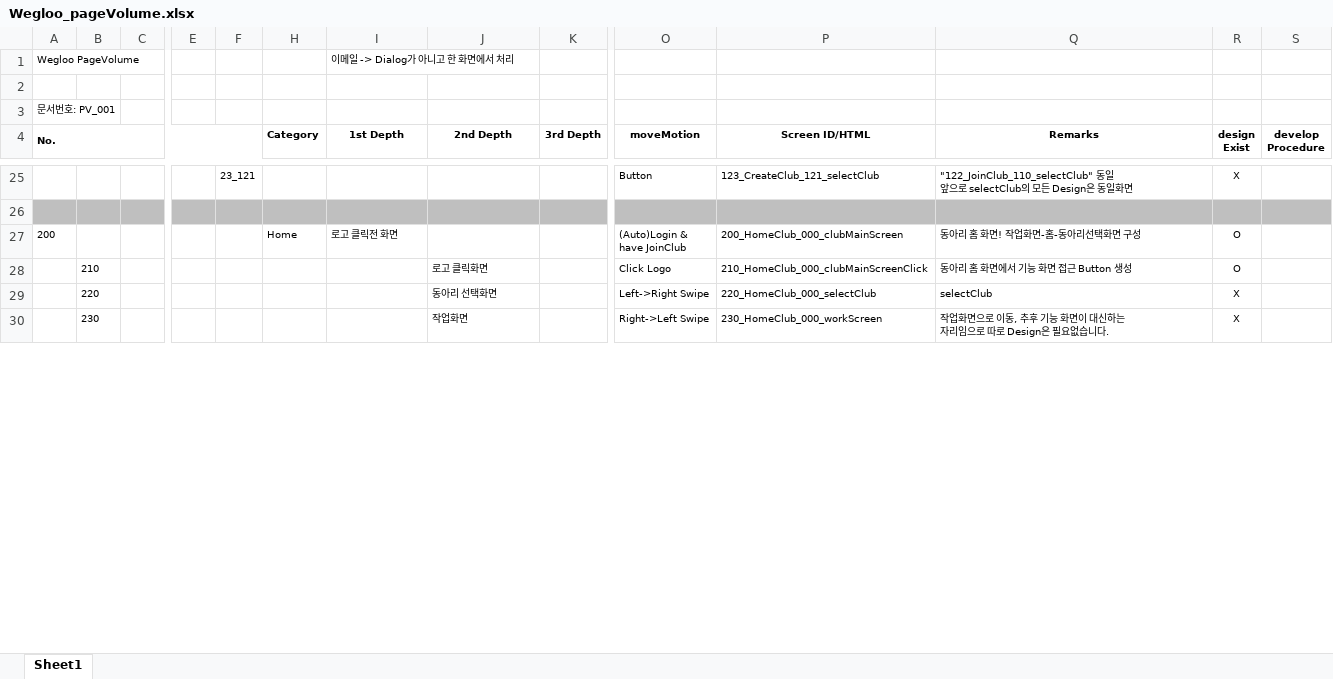
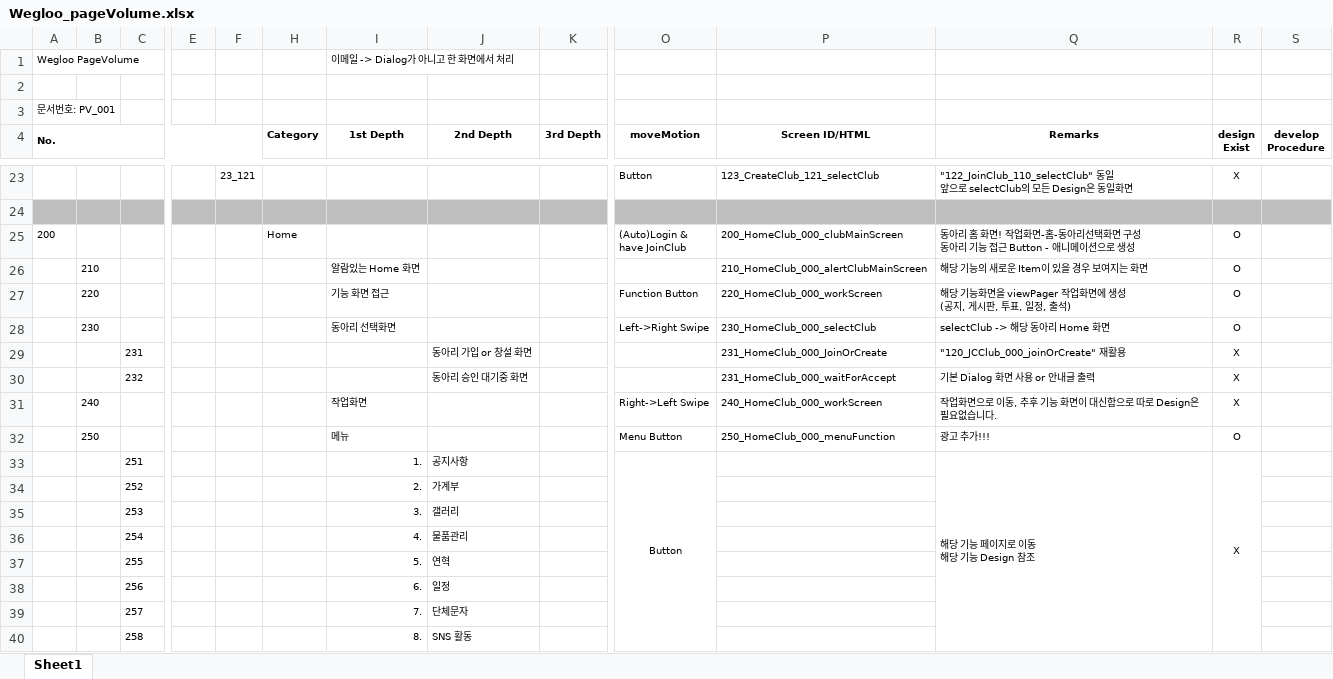
Before and after one commit to ehwlfk2/Target_club, an Excel workbook: 06_pagevolume/Wegloo_pageVolume.xlsx, sheet Sheet1, drawn as a sheet; only a part is shown, gaps mark what is left out; values as stored, in another font and other column widths than the file's, no borders; removed rows and columns are numbered as before the commit, all else as after; rows hold the shown columns only; ↵ is a line break in a cell; the diff covers the shown part only; the diff names each change by its address in the sheet, - before the commit and + after, or states it on an @@ line.

Commit message:
pageVolume_update

```diff
--- a/06_pagevolume/Wegloo_pageVolume.xlsx (sheet Sheet1)
+++ b/06_pagevolume/Wegloo_pageVolume.xlsx (sheet Sheet1)
-I25 (1st Depth): 로고 클릭전 화면
+I25 (1st Depth): (empty)
-Q25 (Remarks): 동아리 홈 화면! 작업화면-홈-동아리선택화면 구성
+Q25 (Remarks): 동아리 홈 화면! 작업화면-홈-동아리선택화면 구성 ↵ 동아리 기능 접근 Button - 애니메이션으로 생성
-row 28:  | 210 |  |  |  |  |  | 로고 클릭화면 |  | Click Logo | 210_HomeClub_000_clubMainScreenClick | 동아리 홈 화면에서 기능 화면 접근 Button 생성 | O
-row 29:  | 220 |  |  |  |  |  | 동아리 선택화면 |  | Left->Right Swipe | 220_HomeClub_000_selectClub | selectClub | X
-row 30:  | 230 |  |  |  |  |  | 작업화면 |  | Right->Left Swipe | 230_HomeClub_000_workScreen | 작업화면으로 이동, 추후 기능 화면이 대신하는 ↵ 자리임으로 따로 Design은 필요없습니다. | X
+row 26:  | 210 |  |  |  |  | 알람있는 Home 화면 |  |  |  | 210_HomeClub_000_alertClubMainScreen | 해당 기능의 새로운 Item이 있을 경우 보여지는 화면 | O
+row 27:  | 220 |  |  |  |  | 기능 화면 접근 |  |  | Function Button | 220_HomeClub_000_workScreen | 해당 기능화면을 viewPager 작업화면에 생성 ↵ (공지, 게시판, 투표, 일정, 출석) | O
+row 28:  | 230 |  |  |  |  | 동아리 선택화면 |  |  | Left->Right Swipe | 230_HomeClub_000_selectClub | selectClub -> 해당 동아리 Home 화면 | O
+row 29:  |  | 231 |  |  |  |  | 동아리 가입 or 창설 화면 |  |  | 231_HomeClub_000_JoinOrCreate | "120_JCClub_000_joinOrCreate" 재활용 | X
+row 30:  |  | 232 |  |  |  |  | 동아리 승인 대기중 화면 |  |  | 231_HomeClub_000_waitForAccept | 기본 Dialog 화면 사용 or 안내글 출력 | X
+row 31:  | 240 |  |  |  |  | 작업화면 |  |  | Right->Left Swipe | 240_HomeClub_000_workScreen | 작업화면으로 이동, 추후 기능 화면이 대신함으로 따로 Design은 필요없습니다. | X
+row 32:  | 250 |  |  |  |  | 메뉴 |  |  | Menu Button | 250_HomeClub_000_menuFunction | 광고 추가!!! | O
+row 33:  |  | 251 |  |  |  | 1. | 공지사항 |  | Button |  | 해당 기능 페이지로 이동 ↵ 해당 기능 Design 참조 | X
+row 34:  |  | 252 |  |  |  | 2. | 가계부
+row 35:  |  | 253 |  |  |  | 3. | 갤러리
+row 36:  |  | 254 |  |  |  | 4. | 물품관리
+row 37:  |  | 255 |  |  |  | 5. | 연혁
+row 38:  |  | 256 |  |  |  | 6. | 일정
+row 39:  |  | 257 |  |  |  | 7. | 단체문자
+row 40:  |  | 258 |  |  |  | 8. | SNS 활동
```
Also changed, not shown: 14 added rows, 2 removed rows, 10 edited cells and cell formats elsewhere in this sheet.
